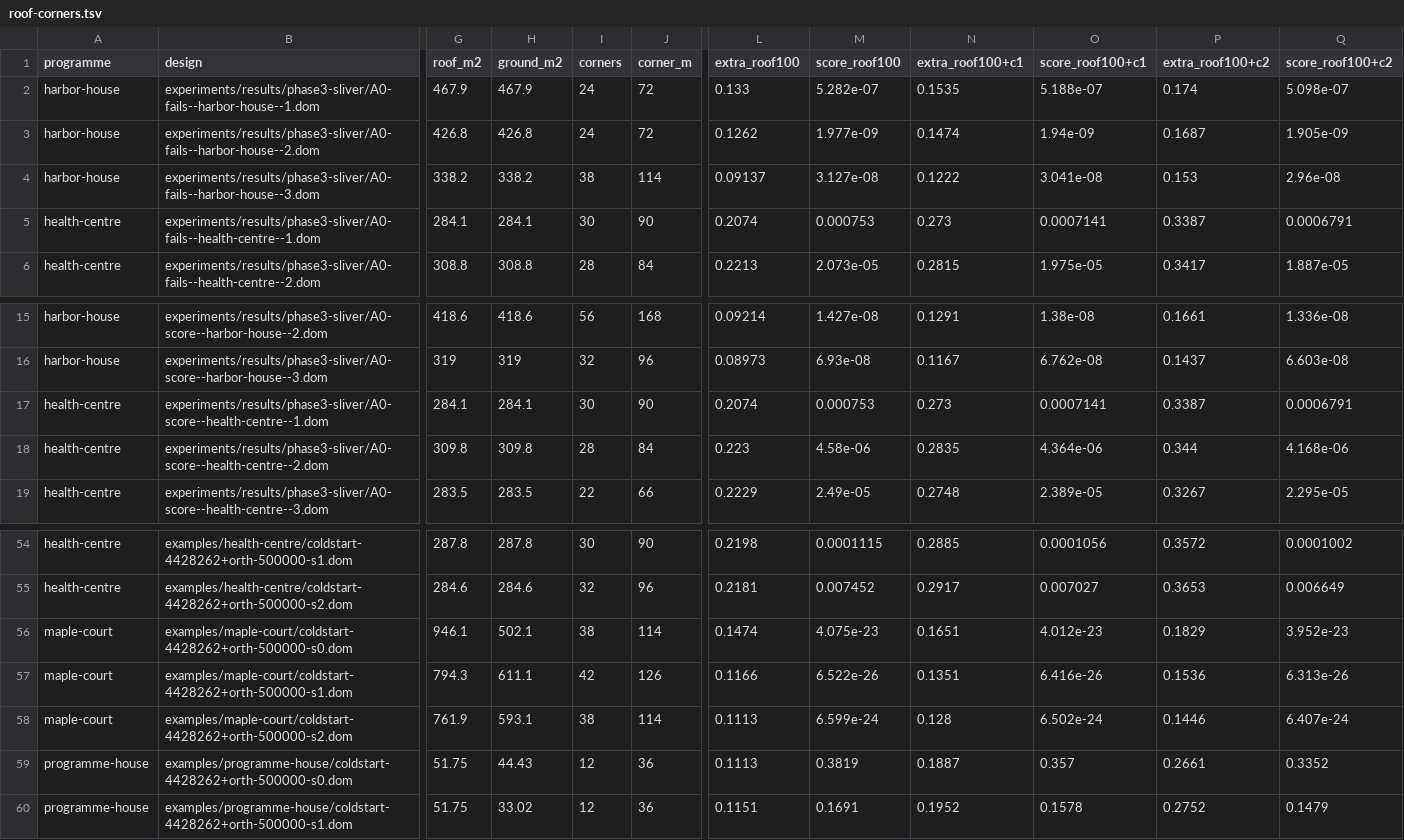
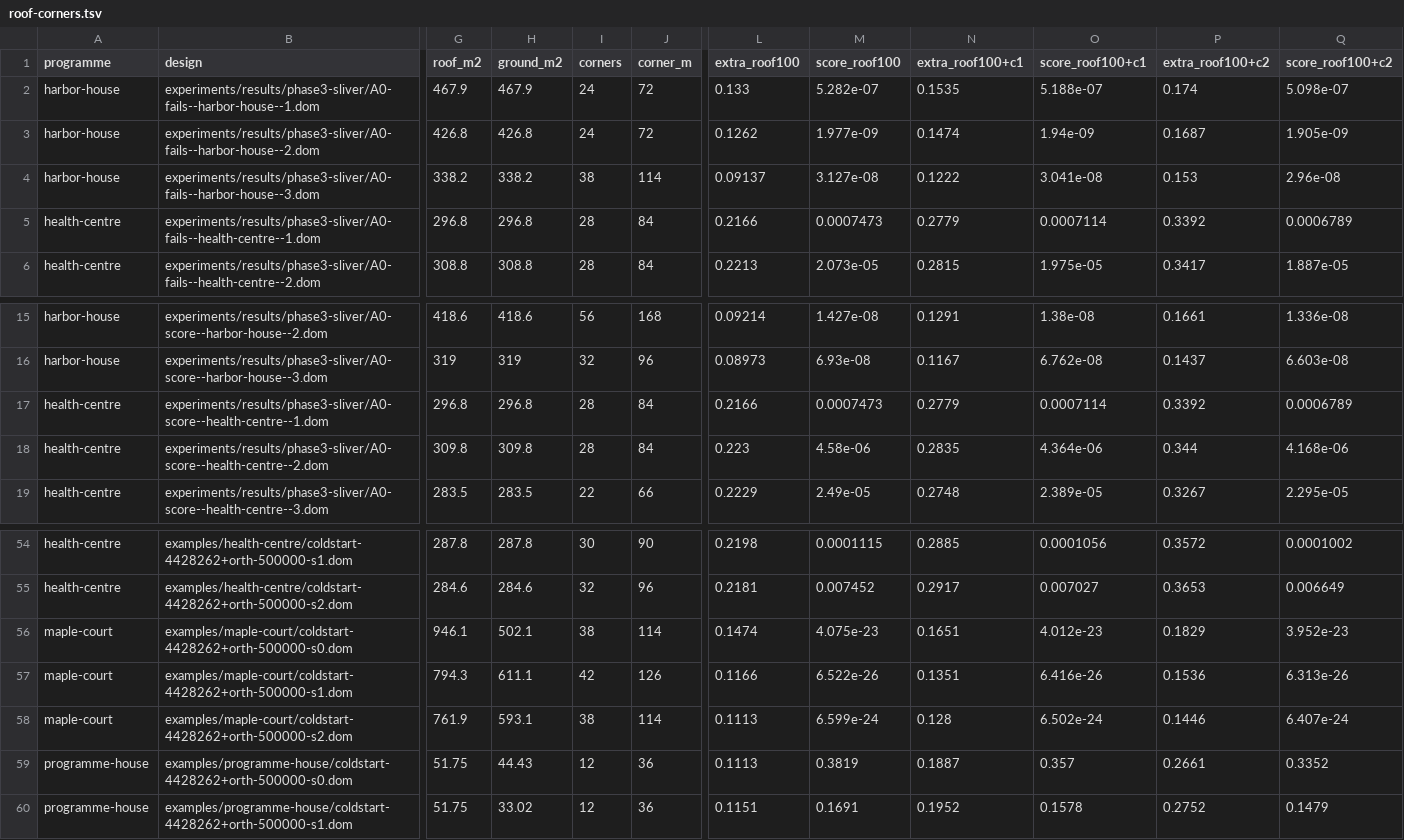
Before and after one commit to brunopostle/homemaker-layout, a TSV file: experiments/results/phase3-sliver/roof-corners.tsv, drawn as a sheet; only a part is shown, gaps mark what is left out; the diff covers the shown part only; the diff names each change by its address in the sheet, - before the commit and + after, or states it on an @@ line.

```diff
--- a/experiments/results/phase3-sliver/roof-corners.tsv
+++ b/experiments/results/phase3-sliver/roof-corners.tsv
-G5 (roof_m2): 284.1
+G5 (roof_m2): 296.8
-H5 (ground_m2): 284.1
+H5 (ground_m2): 296.8
-I5 (corners): 30
+I5 (corners): 28
-J5 (corner_m): 90
+J5 (corner_m): 84
-L5 (extra_roof100): 0.2074
+L5 (extra_roof100): 0.2166
-M5 (score_roof100): 0.000753
+M5 (score_roof100): 0.0007473
-N5 (extra_roof100+c1): 0.273
+N5 (extra_roof100+c1): 0.2779
-O5 (score_roof100+c1): 0.0007141
+O5 (score_roof100+c1): 0.0007114
-P5 (extra_roof100+c2): 0.3387
+P5 (extra_roof100+c2): 0.3392
-Q5 (score_roof100+c2): 0.0006791
+Q5 (score_roof100+c2): 0.0006789
-G17 (roof_m2): 284.1
+G17 (roof_m2): 296.8
-H17 (ground_m2): 284.1
+H17 (ground_m2): 296.8
-I17 (corners): 30
+I17 (corners): 28
-J17 (corner_m): 90
+J17 (corner_m): 84
-L17 (extra_roof100): 0.2074
+L17 (extra_roof100): 0.2166
-M17 (score_roof100): 0.000753
+M17 (score_roof100): 0.0007473
-N17 (extra_roof100+c1): 0.273
+N17 (extra_roof100+c1): 0.2779
-O17 (score_roof100+c1): 0.0007141
+O17 (score_roof100+c1): 0.0007114
-P17 (extra_roof100+c2): 0.3387
+P17 (extra_roof100+c2): 0.3392
-Q17 (score_roof100+c2): 0.0006791
+Q17 (score_roof100+c2): 0.0006789
```
Also changed, not shown: 12 edited cells elsewhere in this file, 8 other files.
